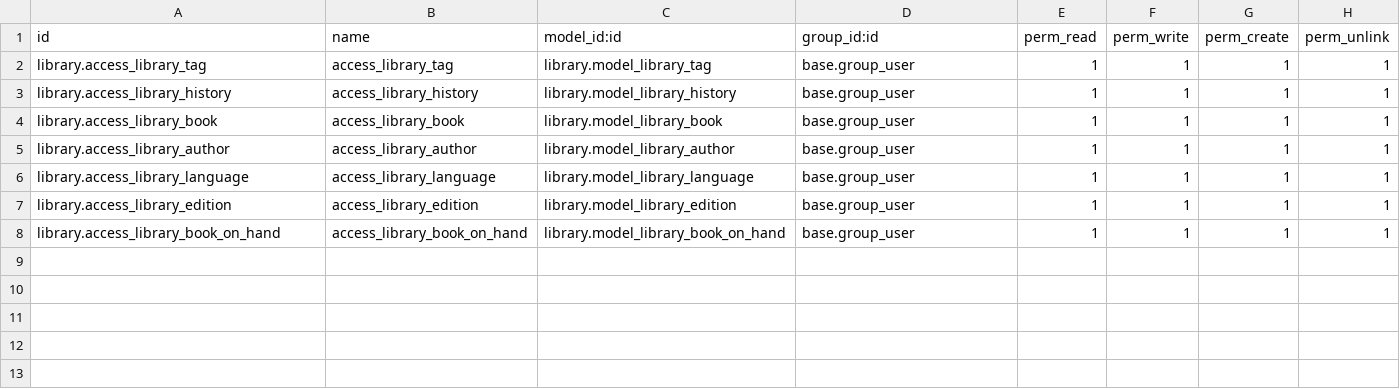
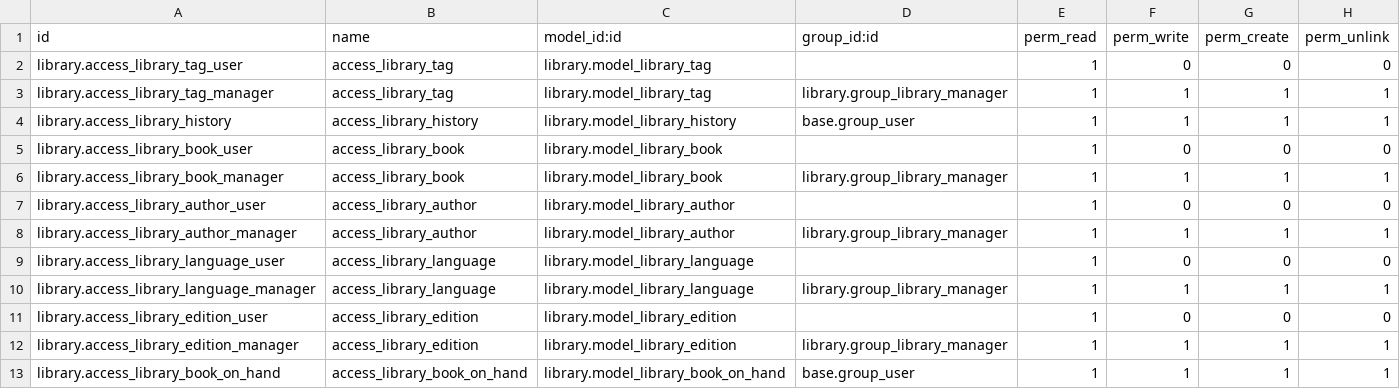
Before and after one commit to Yevhen-Pechurin/academy, a CSV file: library/security/ir.model.access.csv, drawn as a sheet.

Commit message:
Upgrade library module

```diff
--- a/library/security/ir.model.access.csv
+++ b/library/security/ir.model.access.csv
@@ -1,8 +1,13 @@
 id,name,model_id:id,group_id:id,perm_read,perm_write,perm_create,perm_unlink
-library.access_library_tag,access_library_tag,library.model_library_tag,base.group_user,1,1,1,1
+library.access_library_tag_user,access_library_tag,library.model_library_tag,,1,0,0,0
+library.access_library_tag_manager,access_library_tag,library.model_library_tag,library.group_library_manager,1,1,1,1
 library.access_library_history,access_library_history,library.model_library_history,base.group_user,1,1,1,1
-library.access_library_book,access_library_book,library.model_library_book,base.group_user,1,1,1,1
-library.access_library_author,access_library_author,library.model_library_author,base.group_user,1,1,1,1
-library.access_library_language,access_library_language,library.model_library_language,base.group_user,1,1,1,1
-library.access_library_edition,access_library_edition,library.model_library_edition,base.group_user,1,1,1,1
+library.access_library_book_user,access_library_book,library.model_library_book,,1,0,0,0
+library.access_library_book_manager,access_library_book,library.model_library_book,library.group_library_manager,1,1,1,1
+library.access_library_author_user,access_library_author,library.model_library_author,,1,0,0,0
+library.access_library_author_manager,access_library_author,library.model_library_author,library.group_library_manager,1,1,1,1
+library.access_library_language_user,access_library_language,library.model_library_language,,1,0,0,0
+library.access_library_language_manager,access_library_language,library.model_library_language,library.group_library_manager,1,1,1,1
+library.access_library_edition_user,access_library_edition,library.model_library_edition,,1,0,0,0
+library.access_library_edition_manager,access_library_edition,library.model_library_edition,library.group_library_manager,1,1,1,1
 library.access_library_book_on_hand,access_library_book_on_hand,library.model_library_book_on_hand,base.group_user,1,1,1,1
```
Also changed, not shown: 9 other files.
